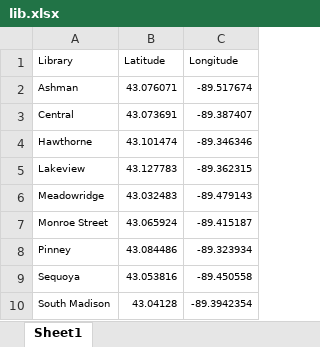
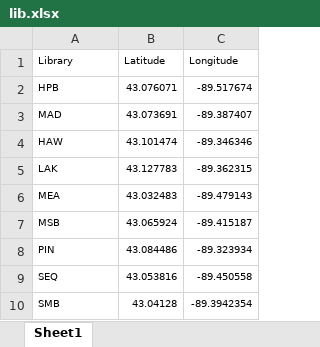
Before and after one commit to Dingyi-Z/Dream-Bus, an Excel workbook: Simulator/lib.xlsx, sheet Sheet1, drawn as a sheet; values as stored, in another font and other column widths than the file's, no borders; the diff names each change by its address in the sheet, - before the commit and + after, or states it on an @@ line.

```diff
--- a/Simulator/lib.xlsx (sheet Sheet1)
+++ b/Simulator/lib.xlsx (sheet Sheet1)
-A2 (Library): Ashman
+A2 (Library): HPB
-A3 (Library): Central
+A3 (Library): MAD
-A4 (Library): Hawthorne
+A4 (Library): HAW
-A5 (Library): Lakeview
+A5 (Library): LAK
-A6 (Library): Meadowridge
+A6 (Library): MEA
-A7 (Library): Monroe Street
+A7 (Library): MSB
-A8 (Library): Pinney
+A8 (Library): PIN
-A9 (Library): Sequoya
+A9 (Library): SEQ
-A10 (Library): South Madison
+A10 (Library): SMB
```
Also changed, not shown: 2 other files.
